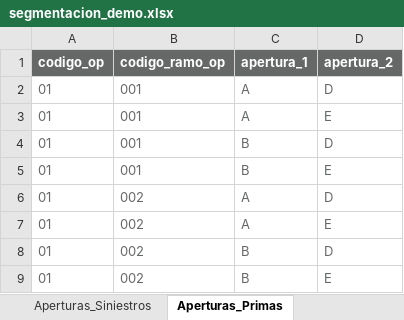
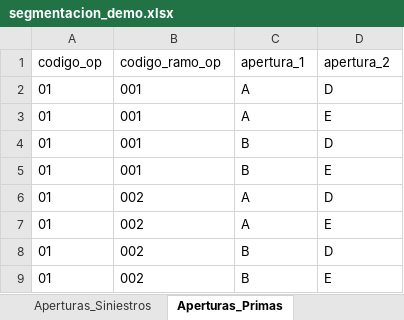
Before and after one commit to sebastobone/app-analisis-siniestralidad, an Excel workbook: data/segmentacion_demo.xlsx, sheet Aperturas_Primas, drawn as a sheet; values as stored, in another font and other column widths than the file's, no borders; table styles not drawn; the diff names each change by its address in the sheet, - before the commit and + after, or states it on an @@ line.

```diff
--- a/data/segmentacion_demo.xlsx (sheet Aperturas_Primas)
+++ b/data/segmentacion_demo.xlsx (sheet Aperturas_Primas)
@@ A1:D1 fill: #656867 → none, bold: on → off, text colour: #FFFFFF → black @@
-A2:D9 text colour: #656867
+A2:D9 text colour: black
```
Also changed, not shown: sheet Aperturas_Expuestos, formulas that keep their value, 29 other files.
